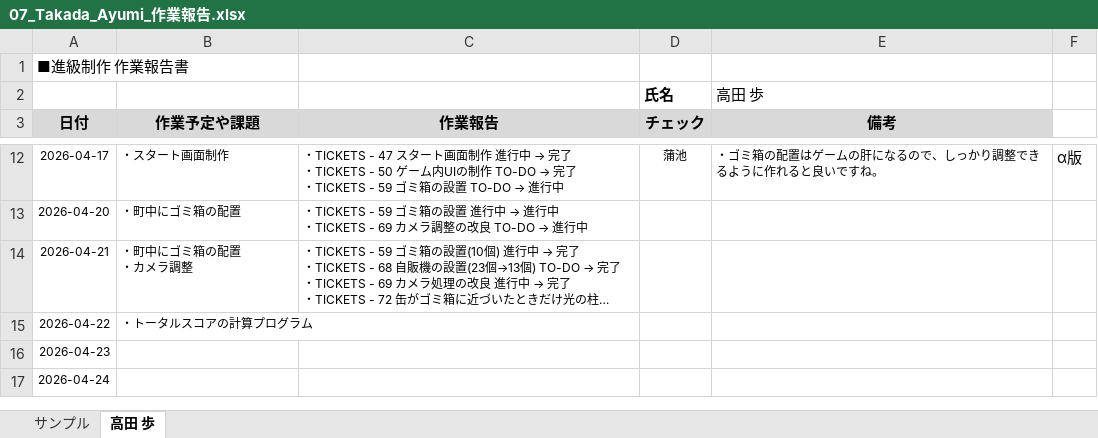
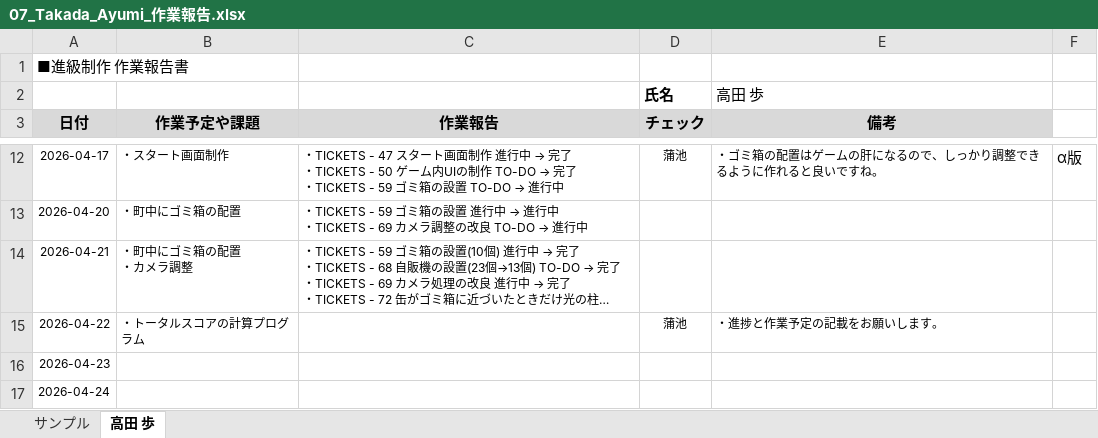
Before and after one commit to MasayaKAMACHI-o-hara/assignment2-uic-tickets, an Excel workbook: Reports/07_Takada_Ayumi_作業報告.xlsx, sheet 高田 歩, drawn as a sheet; only a part is shown, gaps mark what is left out; long unchanged cells end in …; values as stored, in another font and other column widths than the file's, no borders; the diff names each change by its address in the sheet, - before the commit and + after, or states it on an @@ line.

Commit message:
報告を確認しコメントを記載しました。

```diff
--- a/Reports/07_Takada_Ayumi_作業報告.xlsx (sheet 高田 歩)
+++ b/Reports/07_Takada_Ayumi_作業報告.xlsx (sheet 高田 歩)
-D15 (チェック): (empty)
+D15 (チェック): 蒲池
-E15 (備考): (empty)
+E15 (備考): ・進捗と作業予定の記載をお願いします。
```
